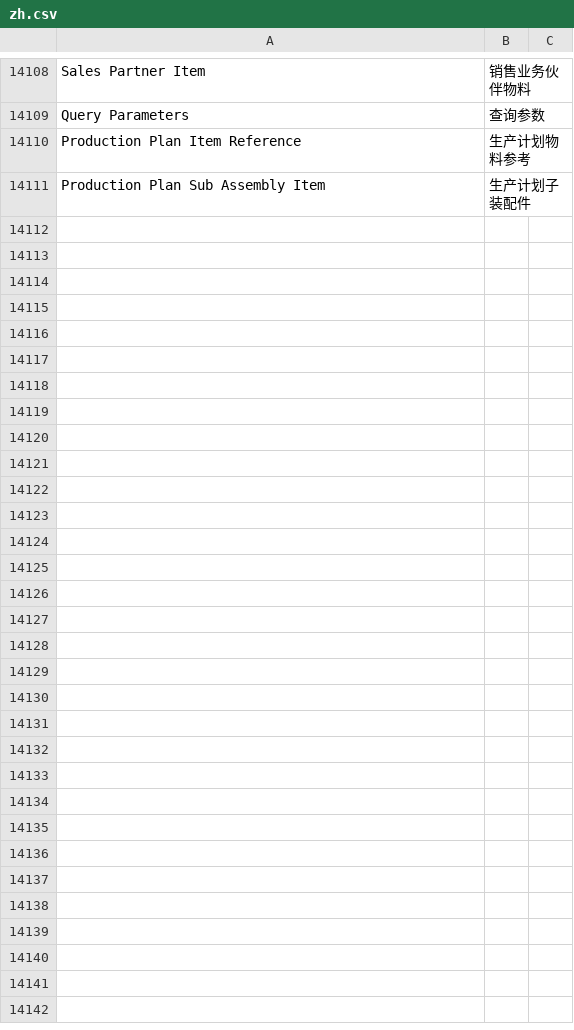
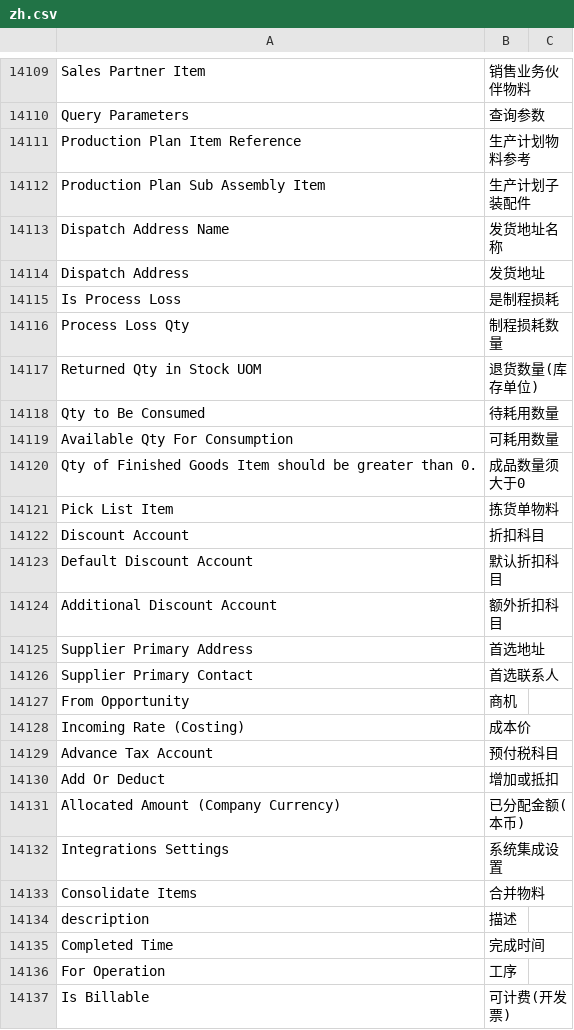
Before and after one commit to eanfs/erpnext_chinese, a CSV file: erpnext_chinese/translations/zh.csv, drawn as a sheet; only a part is shown, gaps mark what is left out; the diff covers the shown part only; the diff names each change by its address in the sheet, - before the commit and + after, or states it on an @@ line.

Commit message:
补充缺失的翻译

```diff
--- a/erpnext_chinese/translations/zh.csv
+++ b/erpnext_chinese/translations/zh.csv
+row 14113: Dispatch Address Name | 发货地址名称
+row 14114: Dispatch Address | 发货地址
+row 14115: Is Process Loss | 是制程损耗
+row 14116: Process Loss Qty | 制程损耗数量
+row 14117: Returned Qty in Stock UOM | 退货数量(库存单位)
+row 14118: Qty to Be Consumed | 待耗用数量
+row 14119: Available Qty For Consumption | 可耗用数量
+row 14120: Qty of Finished Goods Item should be greater than 0. | 成品数量须大于0
+row 14121: Pick List Item | 拣货单物料
+row 14122: Discount Account | 折扣科目
+row 14123: Default Discount Account | 默认折扣科目
+row 14124: Additional Discount Account | 额外折扣科目
+row 14125: Supplier Primary Address | 首选地址
+row 14126: Supplier Primary Contact | 首选联系人
+row 14127: From Opportunity | 商机
+row 14128: Incoming Rate (Costing) | 成本价
+row 14129: Advance Tax Account | 预付税科目
+row 14130: Add Or Deduct | 增加或抵扣
+row 14131: Allocated Amount (Company Currency) | 已分配金额(本币)
+row 14132: Integrations Settings | 系统集成设置
+row 14133: Consolidate Items | 合并物料
+row 14134: description | 描述
+row 14135: Completed Time | 完成时间
+row 14136: For Operation | 工序
+row 14137: Is Billable | 可计费(开发票)
```
Also changed, not shown: 1 added row and 8 edited cells elsewhere in this file.
